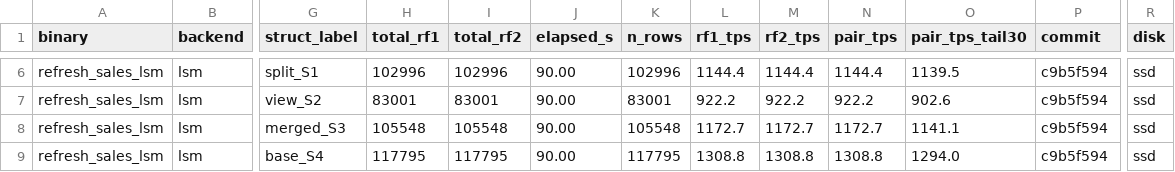
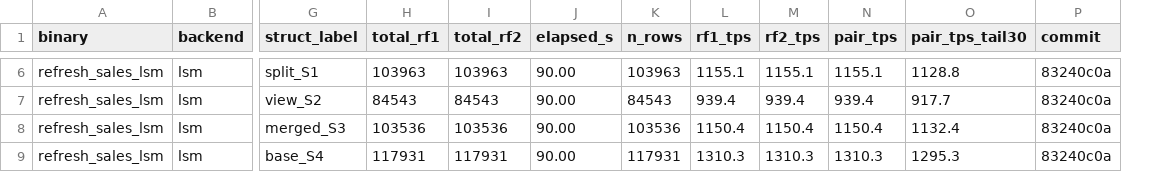
Before and after one commit to alicia-lyu/leanstore, a CSV file: paper-data/2026-05-24-refresh-5L-ssd/summary/refresh_sales_5L_throughput.csv, drawn as a sheet; only a part is shown, gaps mark what is left out; the diff covers the shown part only; the diff names each change by its address in the sheet, - before the commit and + after, or states it on an @@ line.

```diff
--- a/paper-data/2026-05-24-refresh-5L-ssd/summary/refresh_sales_5L_throughput.csv
+++ b/paper-data/2026-05-24-refresh-5L-ssd/summary/refresh_sales_5L_throughput.csv
-column R (disk), rows 6-9: all ssd
-H6 (total_rf1): 102996
+H6 (total_rf1): 103963
-I6 (total_rf2): 102996
+I6 (total_rf2): 103963
-K6 (n_rows): 102996
+K6 (n_rows): 103963
-L6 (rf1_tps): 1144.4
+L6 (rf1_tps): 1155.1
-M6 (rf2_tps): 1144.4
+M6 (rf2_tps): 1155.1
-N6 (pair_tps): 1144.4
+N6 (pair_tps): 1155.1
-O6 (pair_tps_tail30): 1139.5
+O6 (pair_tps_tail30): 1128.8
-P6:P9 (commit): c9b5f594
+P6:P9 (commit): 83240c0a
-H7 (total_rf1): 83001
+H7 (total_rf1): 84543
-I7 (total_rf2): 83001
+I7 (total_rf2): 84543
-K7 (n_rows): 83001
+K7 (n_rows): 84543
-L7 (rf1_tps): 922.2
+L7 (rf1_tps): 939.4
-M7 (rf2_tps): 922.2
+M7 (rf2_tps): 939.4
-N7 (pair_tps): 922.2
+N7 (pair_tps): 939.4
-O7 (pair_tps_tail30): 902.6
+O7 (pair_tps_tail30): 917.7
-H8 (total_rf1): 105548
+H8 (total_rf1): 103536
-I8 (total_rf2): 105548
+I8 (total_rf2): 103536
-K8 (n_rows): 105548
+K8 (n_rows): 103536
-L8 (rf1_tps): 1172.7
+L8 (rf1_tps): 1150.4
-M8 (rf2_tps): 1172.7
+M8 (rf2_tps): 1150.4
-N8 (pair_tps): 1172.7
+N8 (pair_tps): 1150.4
-O8 (pair_tps_tail30): 1141.1
+O8 (pair_tps_tail30): 1132.4
-H9 (total_rf1): 117795
+H9 (total_rf1): 117931
-I9 (total_rf2): 117795
+I9 (total_rf2): 117931
-K9 (n_rows): 117795
+K9 (n_rows): 117931
-L9 (rf1_tps): 1308.8
+L9 (rf1_tps): 1310.3
-M9 (rf2_tps): 1308.8
+M9 (rf2_tps): 1310.3
-N9 (pair_tps): 1308.8
+N9 (pair_tps): 1310.3
-O9 (pair_tps_tail30): 1294.0
+O9 (pair_tps_tail30): 1295.3
```
Also changed, not shown: 32 edited cells elsewhere in this file, 6 other files.
